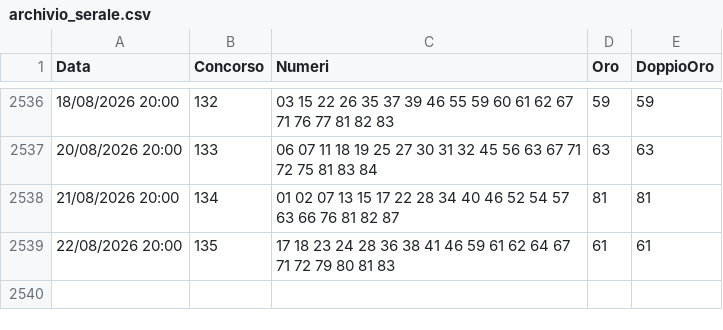
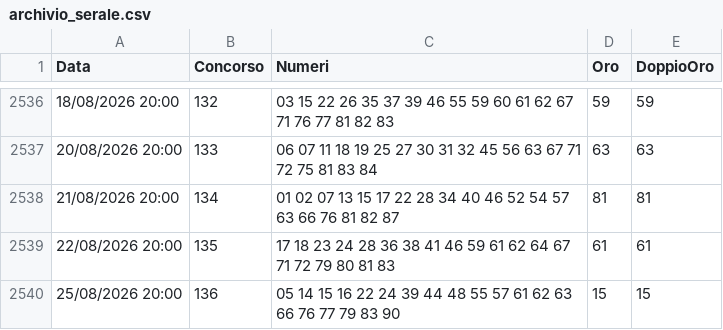
Before and after one commit to carinimaurizio2-code/10elotto-api, a CSV file: data/archivio_serale.csv, drawn as a sheet; only a part is shown, gaps mark what is left out.

```diff
--- a/data/archivio_serale.csv
+++ b/data/archivio_serale.csv
@@ -2539 +2539,2 @@ Data;Concorso;Numeri;Oro;DoppioOro
 22/08/2026 20:00;135;17 18 23 24 28 36 38 41 46 59 61 62 64 67 71 72 79 80 81 83;61;61
+25/08/2026 20:00;136;05 14 15 16 22 24 39 44 48 55 57 61 62 63 66 76 77 79 83 90;15;15
```
Also changed, not shown: 1 other file.
